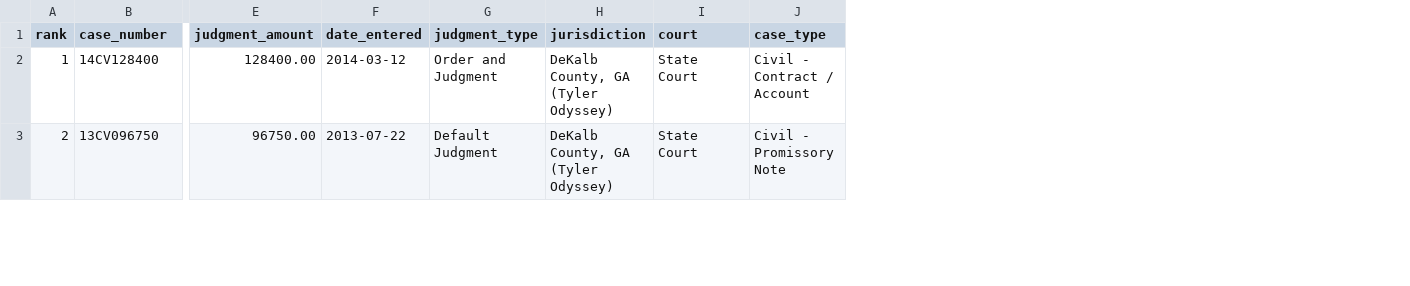
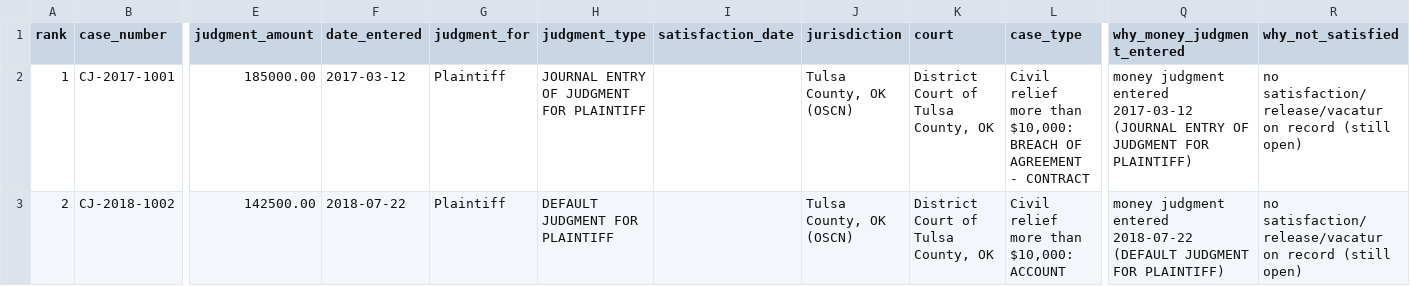
Before and after one commit to brandonoscar/court-scraper, a CSV file: sample_data/worklist_example.csv, drawn as a sheet; only a part is shown, gaps mark what is left out; addresses are those after the commit; the diff covers the shown part only; the diff names each change by its address in the sheet, - before the commit and + after, or states it on an @@ line.

```diff
--- a/sample_data/worklist_example.csv
+++ b/sample_data/worklist_example.csv
+column G (judgment_for), rows 2-3: Plaintiff | Plaintiff
+column I (satisfaction_date), empty
+column Q (why_money_judgment_entered), rows 2-3: money judgment entered 2017-03-12 (JOURNAL ENTRY OF JUDGMENT FOR PLAINTIFF) | money judgment entered 2018-07-22 (DEFAULT JUDGMENT FOR PLAINTIFF)
+column R (why_not_satisfied), rows 2-3: no satisfaction/release/vacatur on record (still open) | no satisfaction/release/vacatur on record (still open)
-B2 (case_number): 14CV128400
+B2 (case_number): CJ-2017-1001
-E2 (judgment_amount): 128400.00
+E2 (judgment_amount): 185000.00
-F2 (date_entered): 2014-03-12
+F2 (date_entered): 2017-03-12
-H2 (judgment_type): Order and Judgment
+H2 (judgment_type): JOURNAL ENTRY OF JUDGMENT FOR PLAINTIFF
-J2:J3 (jurisdiction): DeKalb County, GA (Tyler Odyssey)
+J2:J3 (jurisdiction): Tulsa County, OK (OSCN)
-K2:K3 (court): State Court
+K2:K3 (court): District Court of Tulsa County, OK
-L2 (case_type): Civil - Contract / Account
+L2 (case_type): Civil relief more than $10,000: BREACH OF AGREEMENT - CONTRACT
-B3 (case_number): 13CV096750
+B3 (case_number): CJ-2018-1002
-E3 (judgment_amount): 96750.00
+E3 (judgment_amount): 142500.00
-F3 (date_entered): 2013-07-22
+F3 (date_entered): 2018-07-22
-H3 (judgment_type): Default Judgment
+H3 (judgment_type): DEFAULT JUDGMENT FOR PLAINTIFF
-L3 (case_type): Civil - Promissory Note
+L3 (case_type): Civil relief more than $10,000: ACCOUNT
```
Also changed, not shown: 104 edited cells elsewhere in this file, 11 other files.
